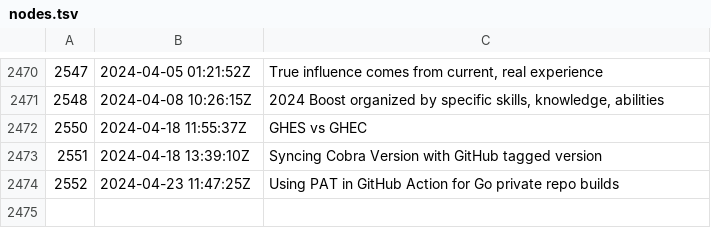
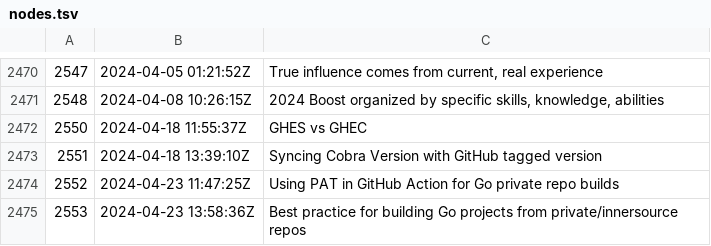
Before and after one commit to rwxrob/zet, a TSV file: docs/dex/nodes.tsv, drawn as a sheet; only a part is shown, gaps mark what is left out; the diff names each change by its address in the sheet, - before the commit and + after, or states it on an @@ line.

Commit message:
Best practice for building Go projects from private/innersource repos

```diff
--- a/docs/dex/nodes.tsv
+++ b/docs/dex/nodes.tsv
+row 2475: 2553 | 2024-04-23 13:58:36Z | Best practice for building Go projects from private/innersource repos
```
Also changed, not shown: 3 other files.
